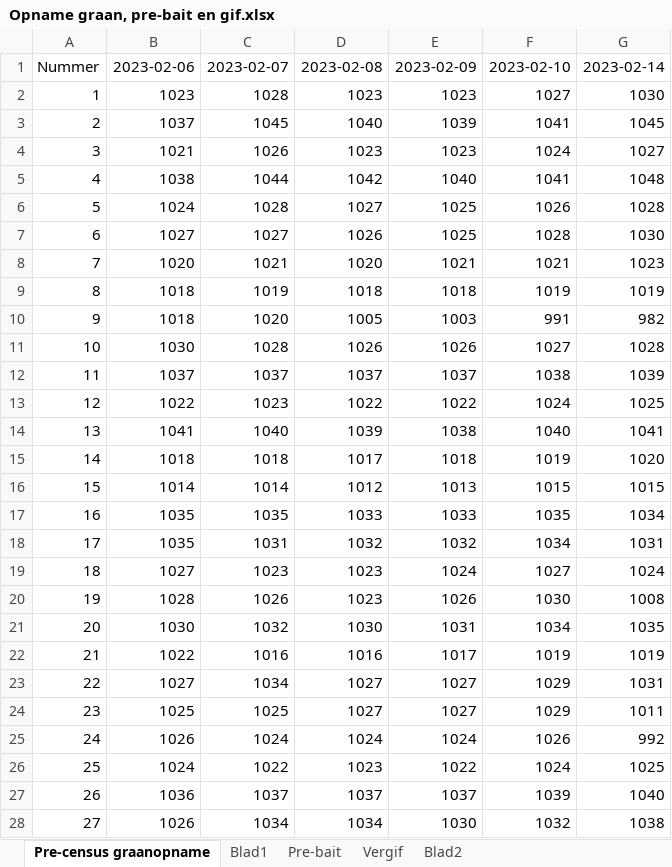
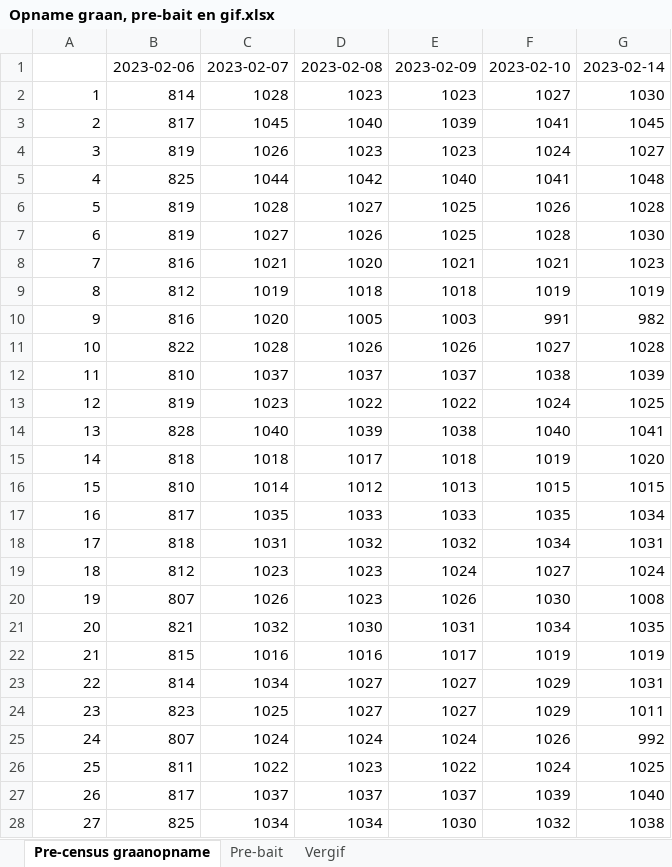
Before and after one commit to inbo/bro-cholecalciferol-veldproef, an Excel workbook: input/Opname graan, pre-bait en gif.xlsx, sheet Pre-census graanopname, drawn as a sheet; only a part is shown; values as stored, in another font and other column widths than the file's, no borders; the diff covers the shown part only; the diff names each change by its address in the sheet, - before the commit and + after, or states it on an @@ line.

```diff
--- a/input/Opname graan, pre-bait en gif.xlsx (sheet Pre-census graanopname)
+++ b/input/Opname graan, pre-bait en gif.xlsx (sheet Pre-census graanopname)
-sheet tab: Blad1
-sheet tab: Blad2
-A1: Nummer
+A1: (empty)
-B2: 1023
+B2: 814
-B3: 1037
+B3: 817
-B4: 1021
+B4: 819
-B5: 1038
+B5: 825
-B6: 1024
+B6: 819
-B7: 1027
+B7: 819
-B8: 1020
+B8: 816
-B9: 1018
+B9: 812
-B10: 1018
+B10: 816
-B11: 1030
+B11: 822
-B12: 1037
+B12: 810
-B13: 1022
+B13: 819
-B14: 1041
+B14: 828
-B15: 1018
+B15: 818
-B16: 1014
+B16: 810
-B17: 1035
+B17: 817
-B18: 1035
+B18: 818
-B19: 1027
+B19: 812
-B20: 1028
+B20: 807
-B21: 1030
+B21: 821
-B22: 1022
+B22: 815
-B23: 1027
+B23: 814
-B24: 1025
+B24: 823
-B25: 1026
+B25: 807
-B26: 1024
+B26: 811
-B27: 1036
+B27: 817
-B28: 1026
+B28: 825
```
Also changed, not shown: 2 edited cells elsewhere in this sheet, sheet Pre-bait, sheet Vergif, 1 other file.
